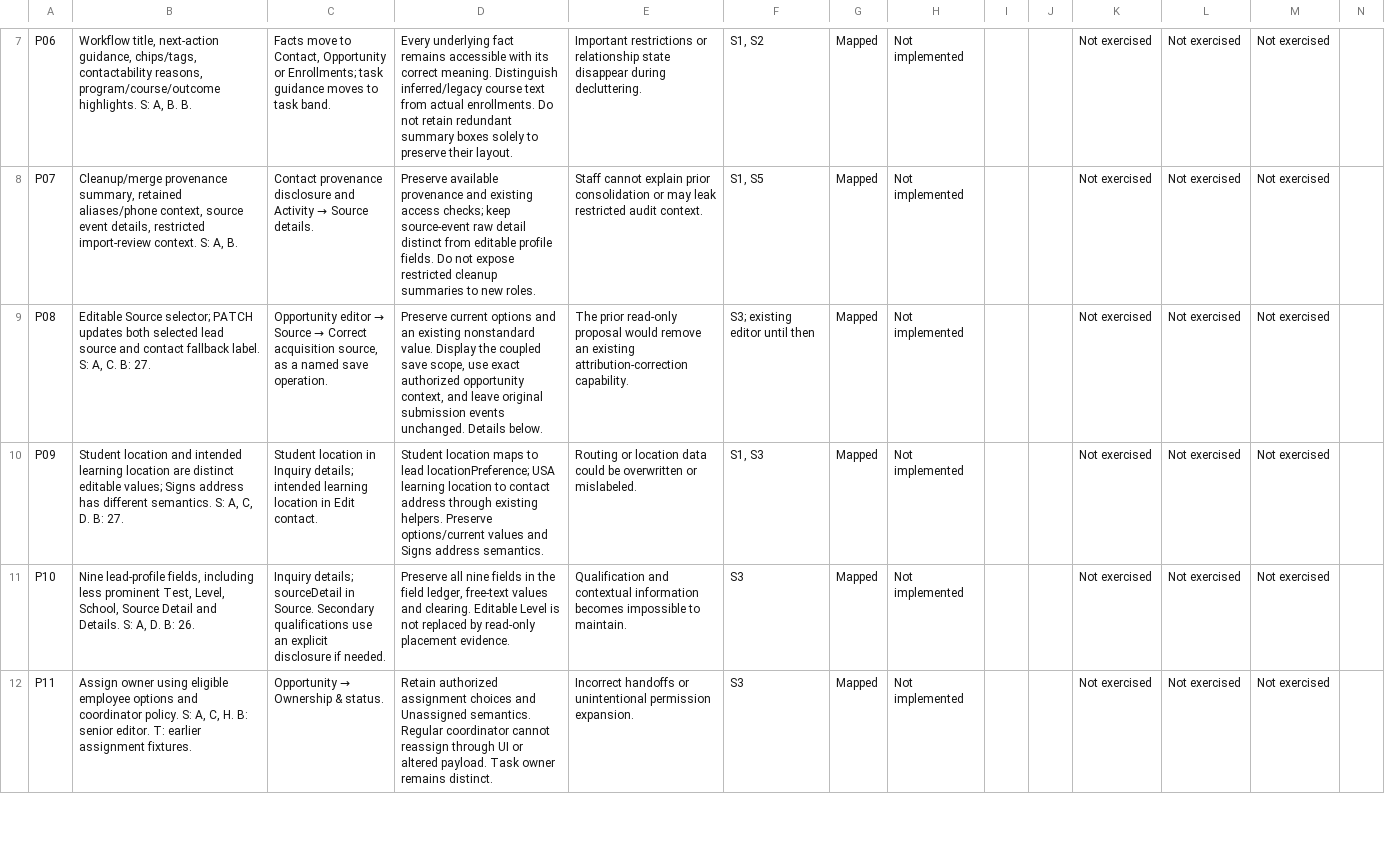
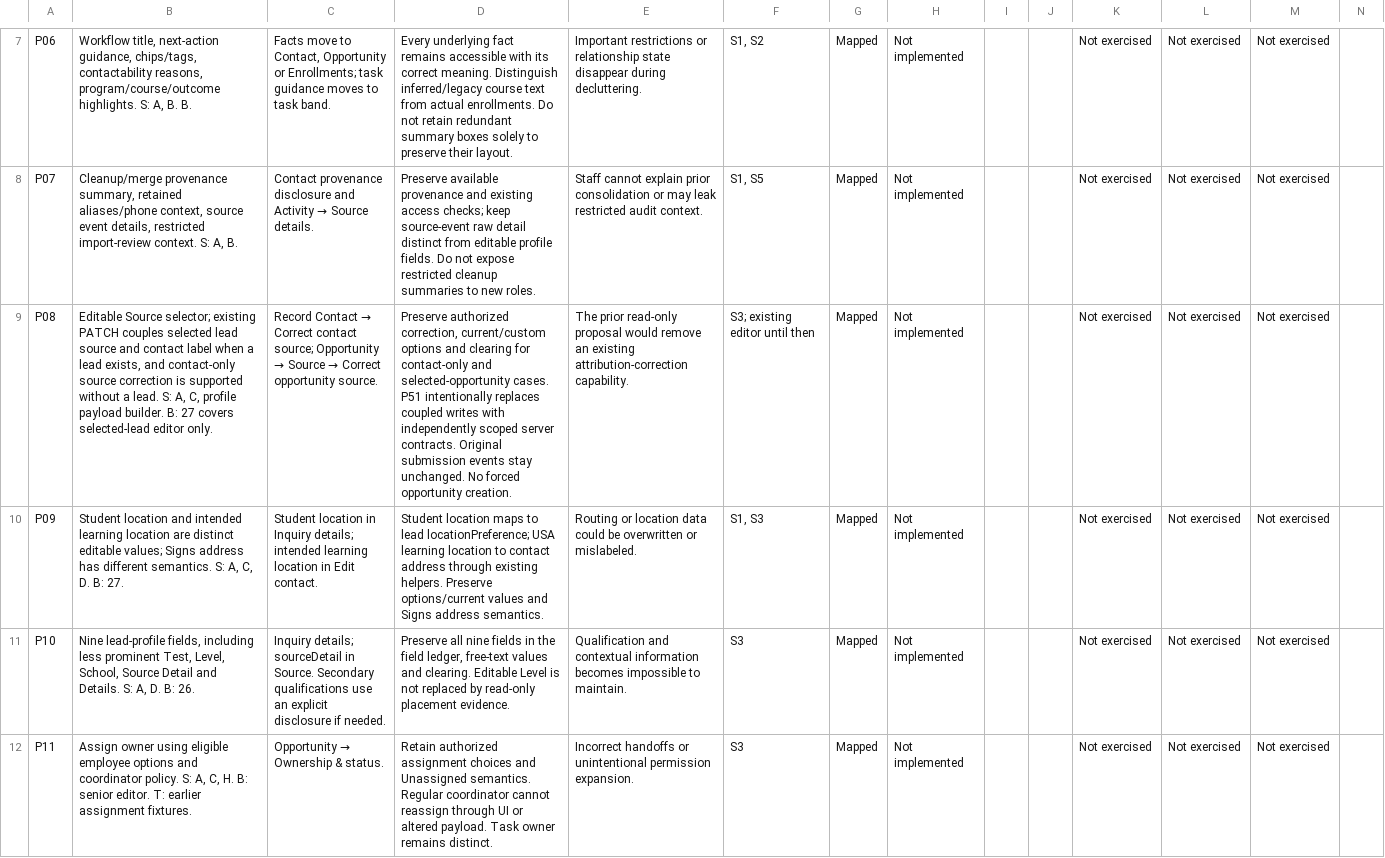
Before and after one commit to denegria/AIT-CRM, a CSV file: docs/contact-detail-redesign/functionality-parity.csv, drawn as a sheet; only a part is shown, gaps mark what is left out; the diff covers the shown part only; the diff names each change by its address in the sheet, - before the commit and + after, or states it on an @@ line.

Commit message:
docs(MIS-408): refine contact workspace tabs, source scopes and boards

```diff
--- a/docs/contact-detail-redesign/functionality-parity.csv
+++ b/docs/contact-detail-redesign/functionality-parity.csv
-B9: …Source selector; PATCH updates both selected lead source and contact fallback label. S: A, C. B: 27.
+B9: …Source selector; existing PATCH couples selected lead source and contact label when a lead exists, and contact-only source correction is supported without a lead. S: A, C, profile payload builder. B: 27 covers selected-lead editor only.
@@ C9: Opportunity editor → Source → Correct acquisition source, as a named save operation. → Record Contact → Correct contact source; Opportunity → Source → Correct opportunity source. @@
-D9: Preserve current options and an existing nonstandard value. Display the coupled save scope, use exact authorized opportunity context, and leave original submission events unchanged. Details below.
+D9: Preserve authorized correction, current/custom options and clearing for contact-only and selected-opportunity cases. P51 intentionally replaces coupled writes with independently scoped server contracts. Original submission events stay unchanged. No forced opportunity creation.
```
Also changed, not shown: 6 added rows and 12 edited cells elsewhere in this file, 9 other files.
